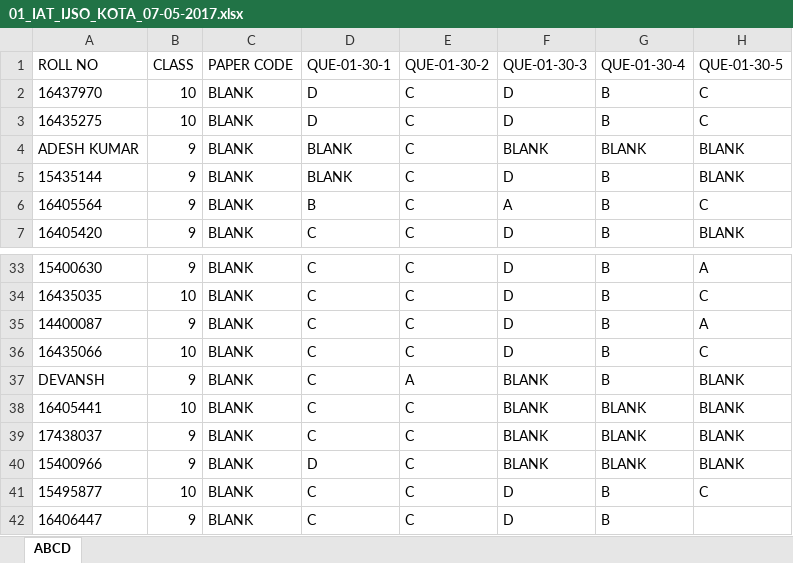
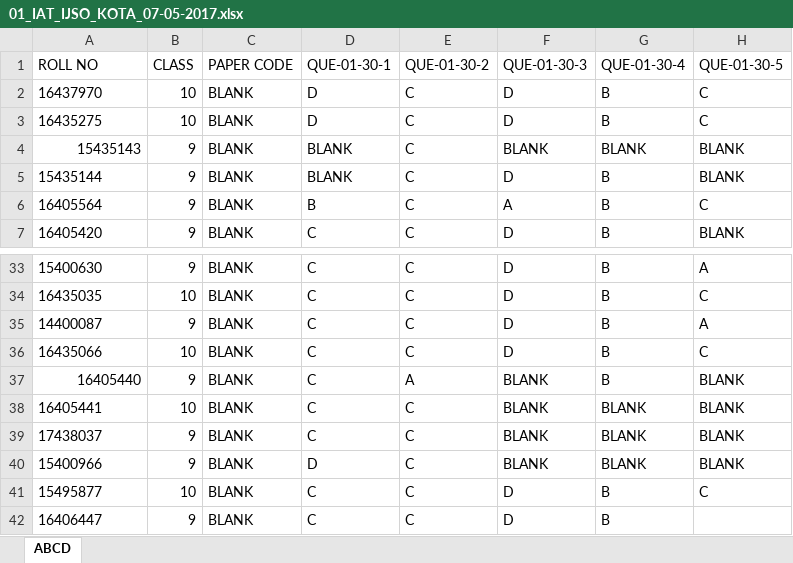
Before and after one commit to Shaunakdas/ResoMarks, an Excel workbook: scripts/01_IAT_IJSO_KOTA_07-05-2017.xlsx, sheet ABCD, drawn as a sheet; only a part is shown, gaps mark what is left out; values as stored, in another font and other column widths than the file's, no borders; the diff names each change by its address in the sheet, - before the commit and + after, or states it on an @@ line.

```diff
--- a/scripts/01_IAT_IJSO_KOTA_07-05-2017.xlsx (sheet ABCD)
+++ b/scripts/01_IAT_IJSO_KOTA_07-05-2017.xlsx (sheet ABCD)
-A4: ADESH KUMAR
+A4: 15435143
-A37: DEVANSH
+A37: 16405440
```
Also changed, not shown: 1 other file.
